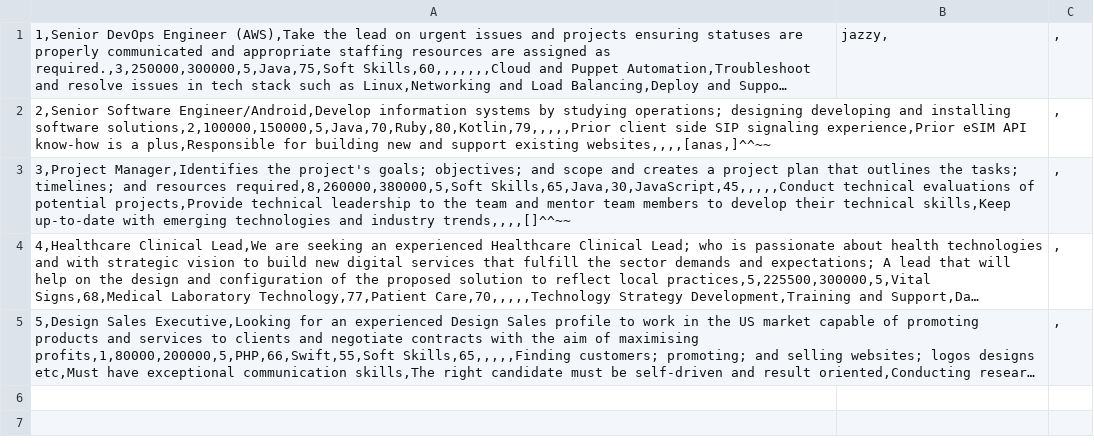
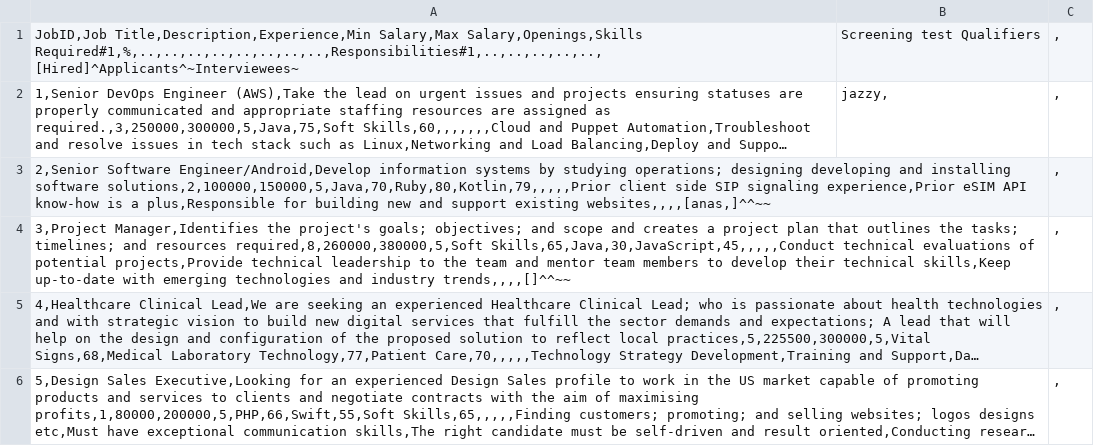
Before and after one commit to Anassarwar14/Job-Hunting-Application, a CSV file: Jobs.csv, drawn as a sheet; long unchanged cells end in …; the diff names each change by its address in the sheet, - before the commit and + after, or states it on an @@ line.

```diff
--- a/Jobs.csv
+++ b/Jobs.csv
+row 1: JobID,Job Title,Description,Experience,Min Salary,Max Salary,Openings,Skills Required#1,%,..,..,..,..,..,..,..,..,Responsibilities#1,..,..,..,..,..,[Hired]^Applicants^~Interviewees~ | Screening test Qualifiers | ,
```
Also changed, not shown: employer.csv, user.csv, 2 other files.
